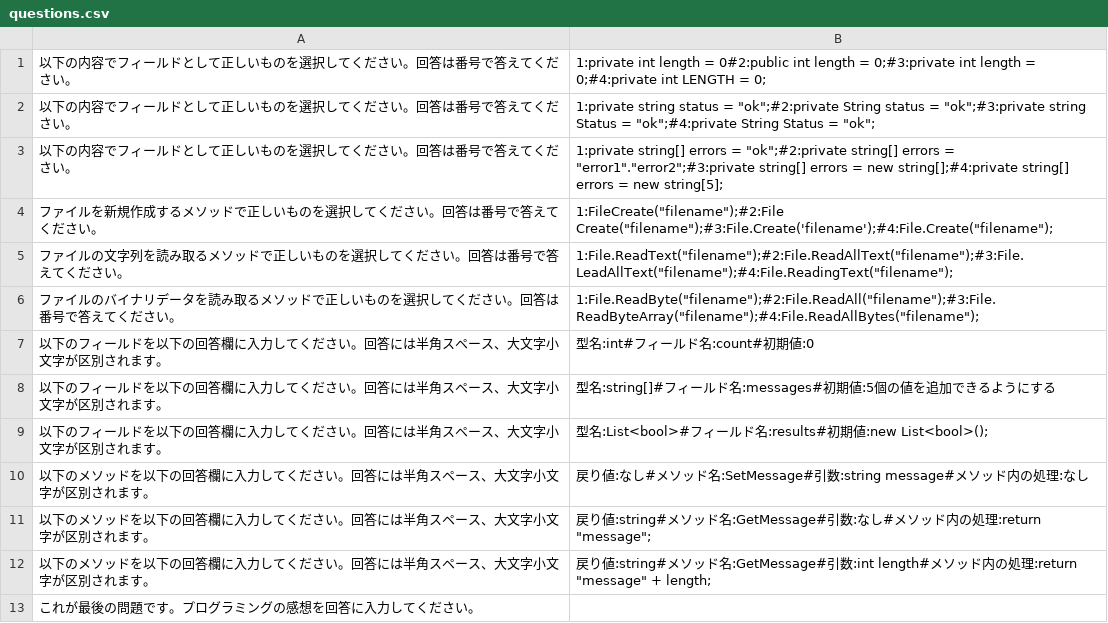
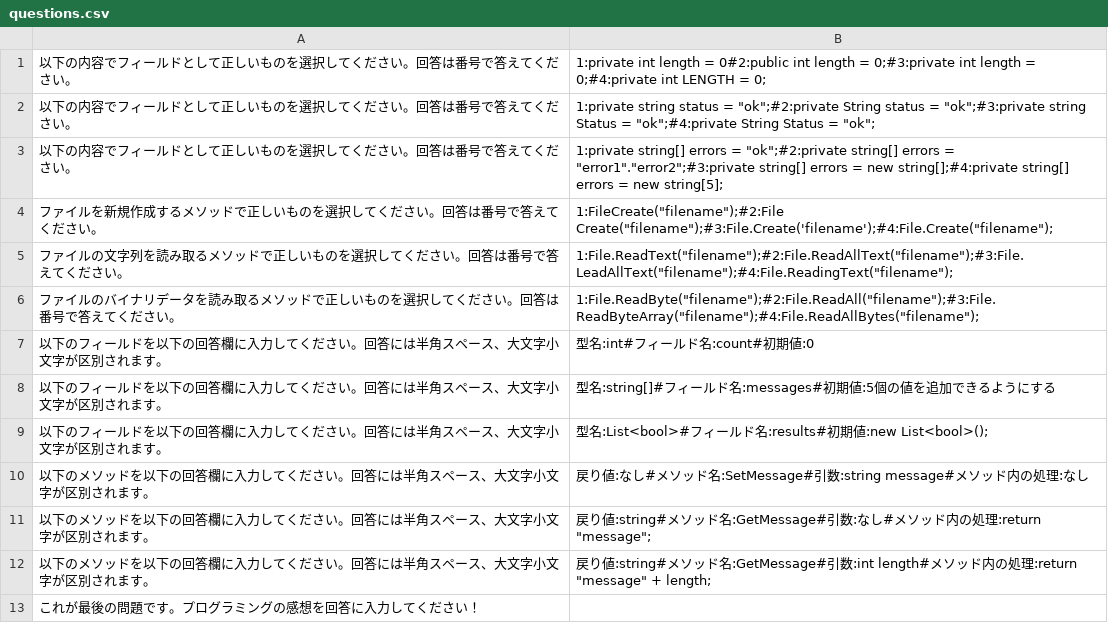
Before and after one commit to fukicycle/monobu-test, a CSV file: wwwroot/data/questions.csv, drawn as a sheet.

Commit message:
Update questions.csv

```diff
--- a/wwwroot/data/questions.csv
+++ b/wwwroot/data/questions.csv
@@ -12,2 +12,2 @@
 以下のメソッドを以下の回答欄に入力してください。回答には半角スペース、大文字小文字が区別されます。,戻り値:string#メソッド名:GetMessage#引数:int length#メソッド内の処理:return "message" + length;
-これが最後の問題です。プログラミングの感想を回答に入力してください。,
+これが最後の問題です。プログラミングの感想を回答に入力してください！,
```
